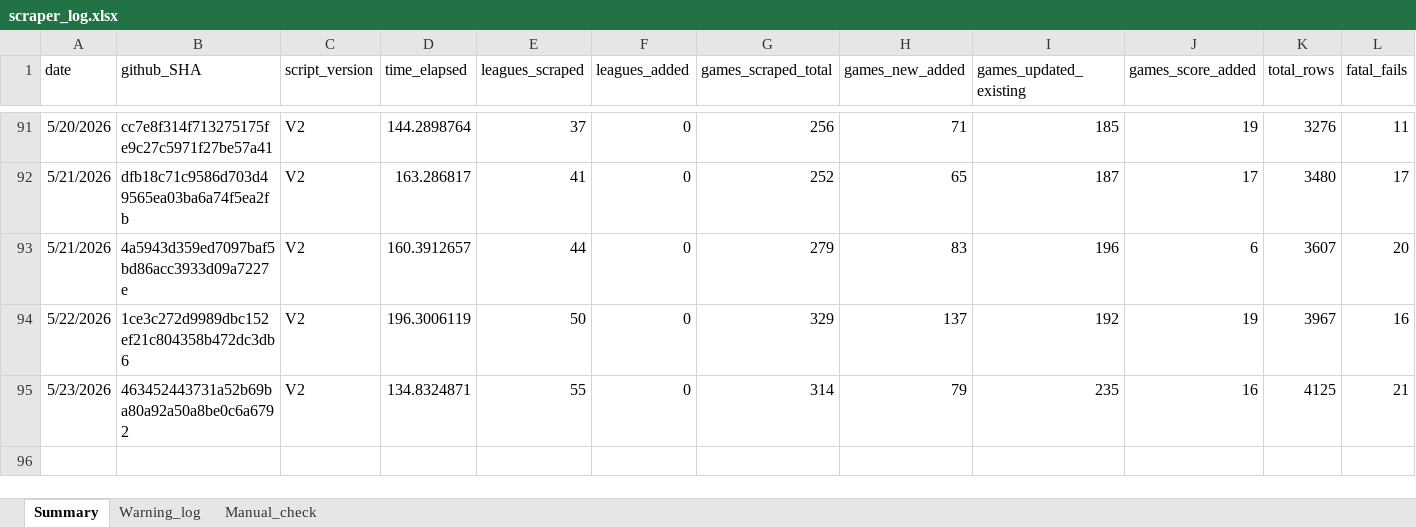
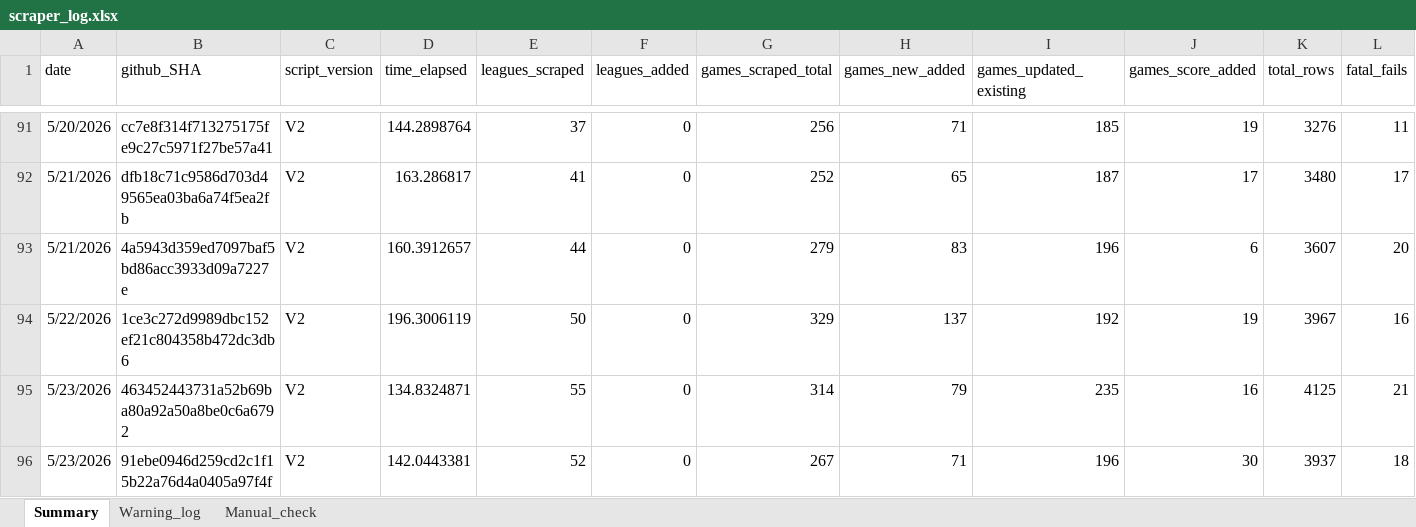
Before and after one commit to Auketas/football_betting, an Excel workbook: data/log/scraper_log.xlsx, sheet Summary, drawn as a sheet; only a part is shown, gaps mark what is left out; values as stored, in another font and other column widths than the file's, no borders; rows hold the shown columns only; the diff names each change by its address in the sheet, - before the commit and + after, or states it on an @@ line.

```diff
--- a/data/log/scraper_log.xlsx (sheet Summary)
+++ b/data/log/scraper_log.xlsx (sheet Summary)
+row 96: 5/23/2026 | 91ebe0946d259cd2c1f15b22a76d4a0405a97f4f | V2 | 142.0443381 | 52 | 0 | 267 | 71 | 196 | 30 | 3937 | 18
```
Also changed, not shown: 32 other files.
